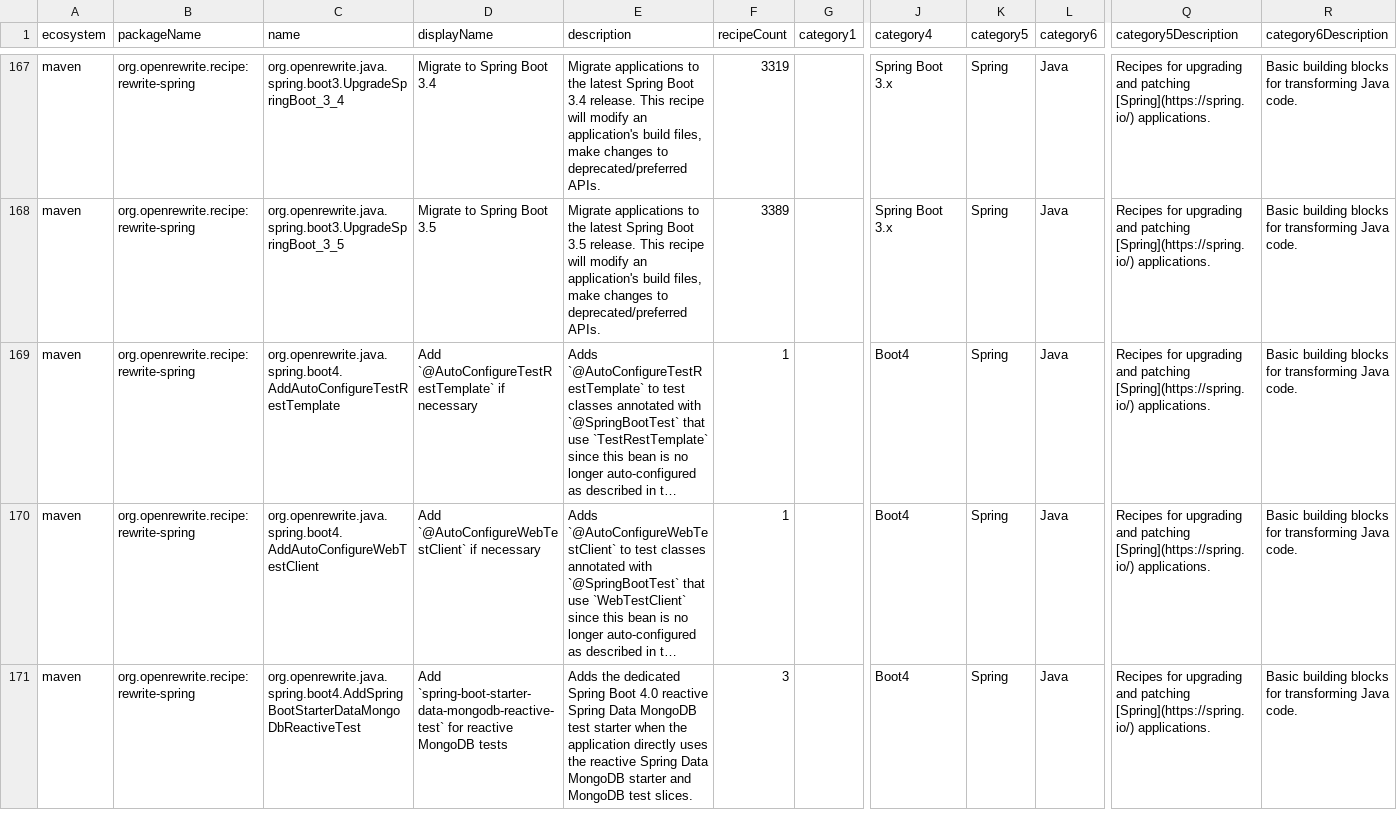
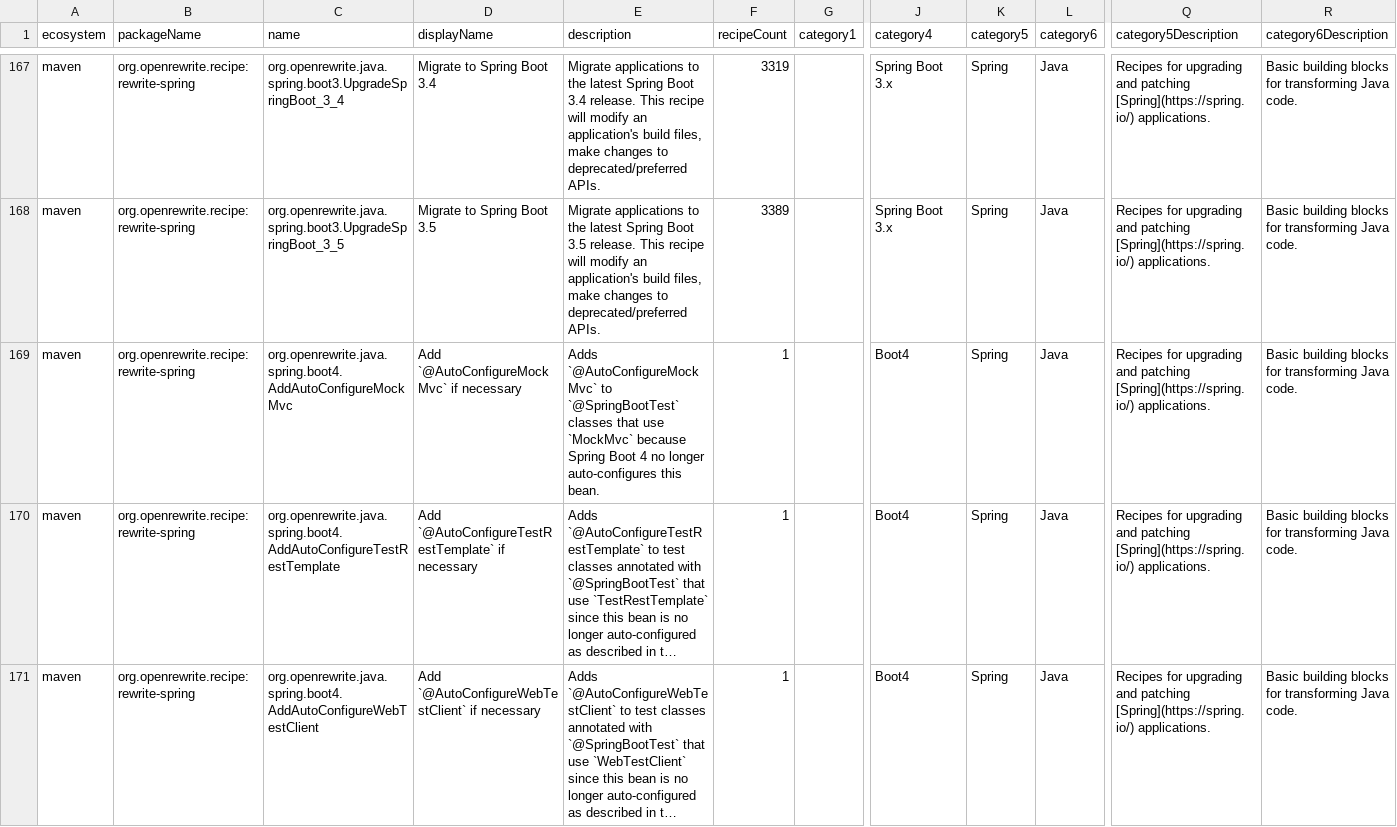
Before and after one commit to openrewrite/rewrite-spring, a CSV file: src/main/resources/META-INF/rewrite/recipes.csv, drawn as a sheet; only a part is shown, gaps mark what is left out; the shorter side is filled out with more unchanged rows; long unchanged cells end in …; rows hold the shown columns only; the diff names each change by its address in the sheet, - before the commit and + after, or states it on an @@ line.

Commit message:
Add MockMvc test configuration migration (#1110)
Co-authored-by: Ouwesh Seeroo <ouwesh.seeroo@dayforce.com>

```diff
--- a/src/main/resources/META-INF/rewrite/recipes.csv
+++ b/src/main/resources/META-INF/rewrite/recipes.csv
+row 169: maven | org.openrewrite.recipe:rewrite-spring | org.openrewrite.java.spring.boot4.AddAutoConfigureMockMvc | Add `@AutoConfigureMockMvc` if necessary | Adds `@AutoConfigureMockMvc` to `@SpringBootTest` classes that use `MockMvc` because Spring Boot 4 no longer auto-configures this bean. | 1 |  | Boot4 | Spring | Java | Recipes for upgrading and patching [Spring](https://spring.io/) applications. | Basic building blocks for transforming Java code.
```
Also changed, not shown: 5 other files.
